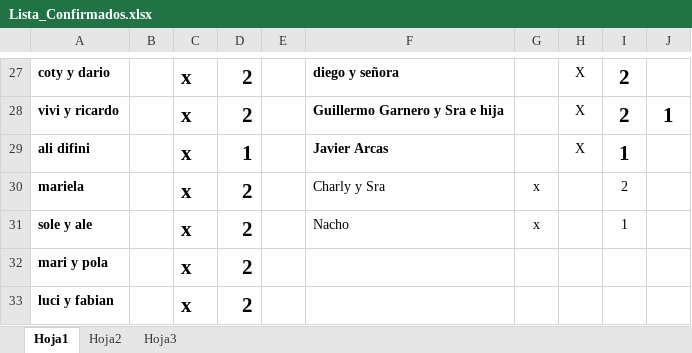
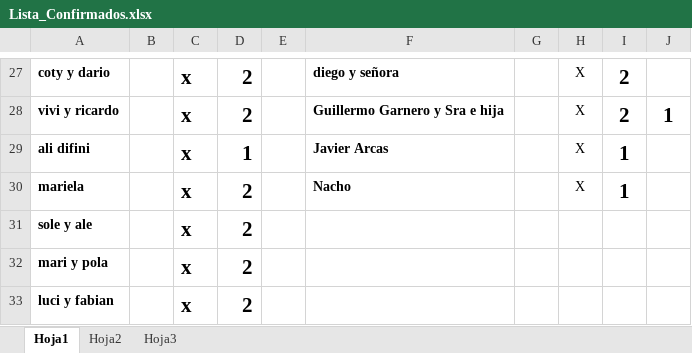
Before and after one commit to alecdiez/proyecto-final-pregrado, an Excel workbook: NIF/Lista_Confirmados.xlsx, sheet Hoja1, drawn as a sheet; only a part is shown, gaps mark what is left out; values as stored, in another font and other column widths than the file's, no borders; the diff names each change by its address in the sheet, - before the commit and + after, or states it on an @@ line.

```diff
--- a/NIF/Lista_Confirmados.xlsx (sheet Hoja1)
+++ b/NIF/Lista_Confirmados.xlsx (sheet Hoja1)
-F30: Charly y Sra
+F30: Nacho
-F30 bold: off
+F30 bold: on
-G30:G31: x
+G30:G31: (empty)
-H30: (empty)
+H30: X
-I30: 2
+I30: 1
-I30 bold: off
+I30 bold: on, text size: larger
-F31: Nacho
+F31: (empty)
-I31: 1
+I31: (empty)
```
